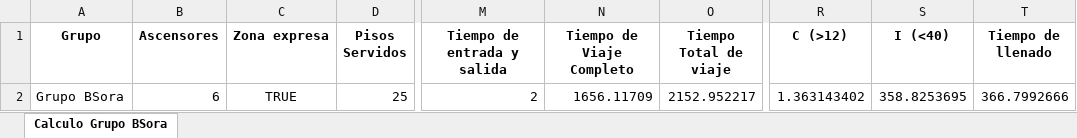
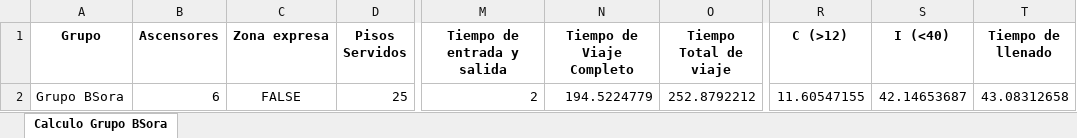
Before and after one commit to GeorgesG69/AscensoresCT1212, an Excel workbook: Cálculo Grupo BSora.xlsx, sheet Calculo Grupo BSora, drawn as a sheet; only a part is shown, gaps mark what is left out; values as stored, in another font and other column widths than the file's, no borders; the diff names each change by its address in the sheet, - before the commit and + after, or states it on an @@ line.

```diff
--- a/Cálculo Grupo BSora.xlsx (sheet Calculo Grupo BSora)
+++ b/Cálculo Grupo BSora.xlsx (sheet Calculo Grupo BSora)
-C2 (Zona expresa): TRUE
+C2 (Zona expresa): FALSE
-N2 (Tiempo de Viaje Completo): 1656.11709
+N2 (Tiempo de Viaje Completo): 194.5224779
-O2 (Tiempo Total de viaje): 2152.952217
+O2 (Tiempo Total de viaje): 252.8792212
-R2 (C (>12)): 1.363143402
+R2 (C (>12)): 11.60547155
-S2 (I (<40)): 358.8253695
+S2 (I (<40)): 42.14653687
-T2 (Tiempo de llenado): 366.7992666
+T2 (Tiempo de llenado): 43.08312658
```
Also changed, not shown: 1 other file.
